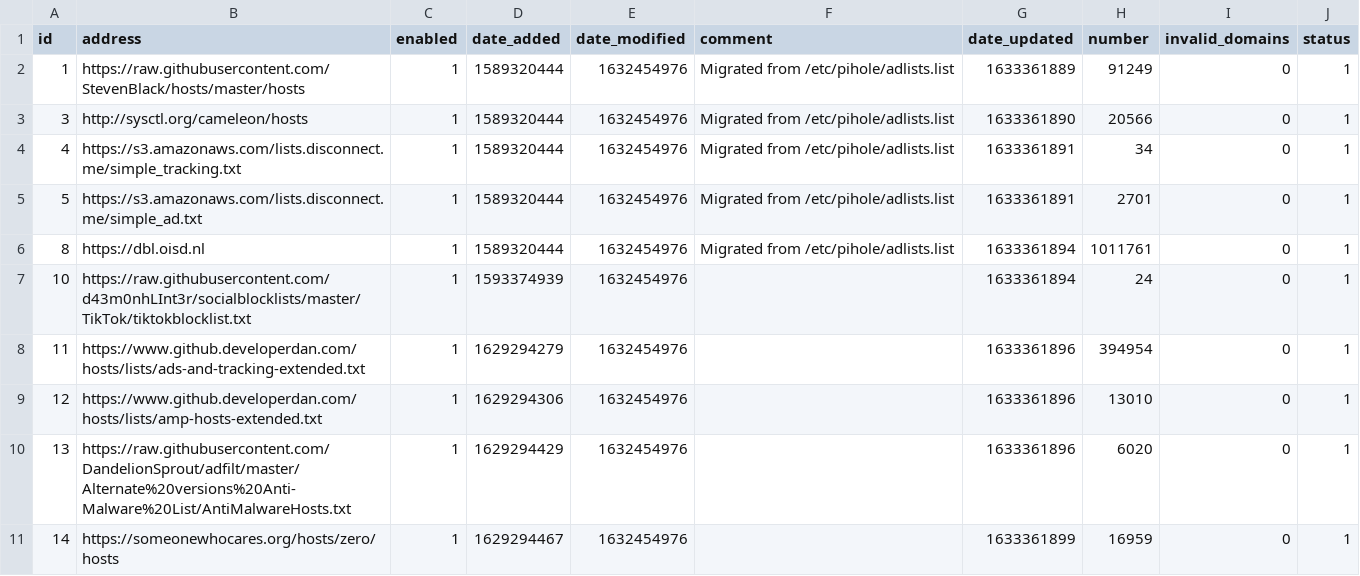
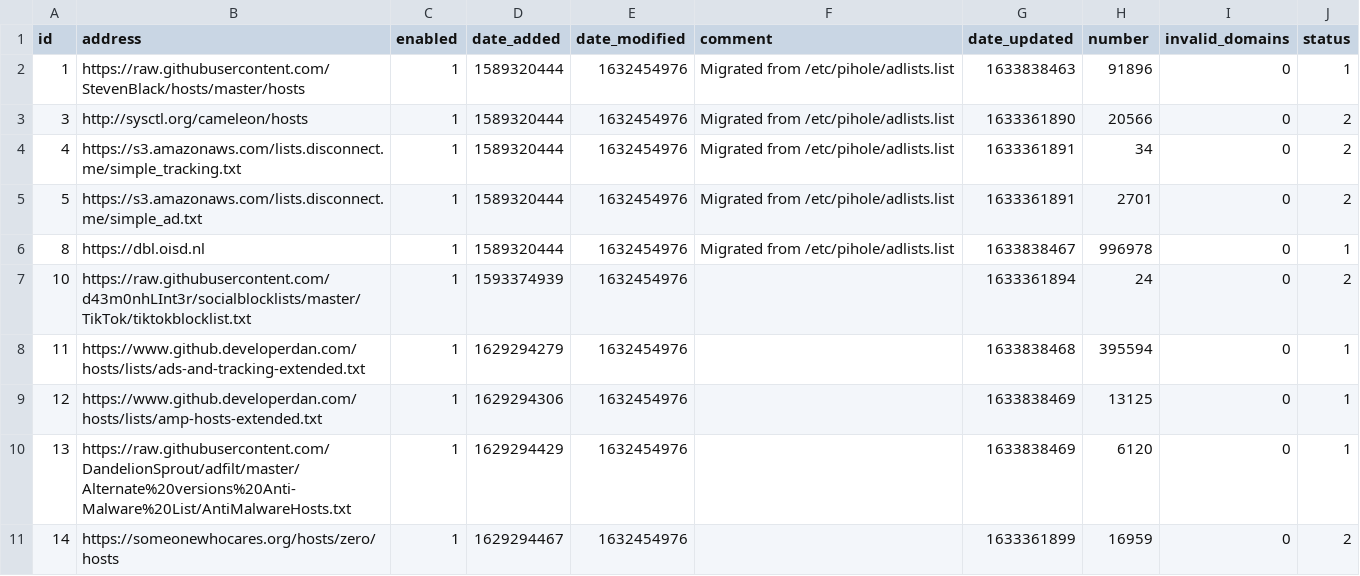
Before and after one commit to ripeart/my-pihole-lists, a CSV file: adlist.csv, drawn as a sheet.

Commit message:
Updated October 10, 2021  5:00AM

```diff
--- a/adlist.csv
+++ b/adlist.csv
@@ -1,11 +1,11 @@
 id,address,enabled,date_added,date_modified,comment,date_updated,number,invalid_domains,status
-1,https://raw.githubusercontent.com/StevenBlack/hosts/master/hosts,1,1589320444,1632454976,"Migrated from /etc/pihole/adlists.list",1633361889,91249,0,1
-3,http://sysctl.org/cameleon/hosts,1,1589320444,1632454976,"Migrated from /etc/pihole/adlists.list",1633361890,20566,0,1
-4,https://s3.amazonaws.com/lists.disconnect.me/simple_tracking.txt,1,1589320444,1632454976,"Migrated from /etc/pihole/adlists.list",1633361891,34,0,1
-5,https://s3.amazonaws.com/lists.disconnect.me/simple_ad.txt,1,1589320444,1632454976,"Migrated from /etc/pihole/adlists.list",1633361891,2701,0,1
-8,https://dbl.oisd.nl,1,1589320444,1632454976,"Migrated from /etc/pihole/adlists.list",1633361894,1011761,0,1
-10,https://raw.githubusercontent.com/d43m0nhLInt3r/socialblocklists/master/TikTok/tiktokblocklist.txt,1,1593374939,1632454976,"",1633361894,24,0,1
-11,https://www.github.developerdan.com/hosts/lists/ads-and-tracking-extended.txt,1,1629294279,1632454976,,1633361896,394954,0,1
-12,https://www.github.developerdan.com/hosts/lists/amp-hosts-extended.txt,1,1629294306,1632454976,,1633361896,13010,0,1
-13,https://raw.githubusercontent.com/DandelionSprout/adfilt/master/Alternate%20versions%20Anti-Malware%20List/AntiMalwareHosts.txt,1,1629294429,1632454976,,1633361896,6020,0,1
-14,https://someonewhocares.org/hosts/zero/hosts,1,1629294467,1632454976,,1633361899,16959,0,1
+1,https://raw.githubusercontent.com/StevenBlack/hosts/master/hosts,1,1589320444,1632454976,"Migrated from /etc/pihole/adlists.list",1633838463,91896,0,1
+3,http://sysctl.org/cameleon/hosts,1,1589320444,1632454976,"Migrated from /etc/pihole/adlists.list",1633361890,20566,0,2
+4,https://s3.amazonaws.com/lists.disconnect.me/simple_tracking.txt,1,1589320444,1632454976,"Migrated from /etc/pihole/adlists.list",1633361891,34,0,2
+5,https://s3.amazonaws.com/lists.disconnect.me/simple_ad.txt,1,1589320444,1632454976,"Migrated from /etc/pihole/adlists.list",1633361891,2701,0,2
+8,https://dbl.oisd.nl,1,1589320444,1632454976,"Migrated from /etc/pihole/adlists.list",1633838467,996978,0,1
+10,https://raw.githubusercontent.com/d43m0nhLInt3r/socialblocklists/master/TikTok/tiktokblocklist.txt,1,1593374939,1632454976,"",1633361894,24,0,2
+11,https://www.github.developerdan.com/hosts/lists/ads-and-tracking-extended.txt,1,1629294279,1632454976,,1633838468,395594,0,1
+12,https://www.github.developerdan.com/hosts/lists/amp-hosts-extended.txt,1,1629294306,1632454976,,1633838469,13125,0,1
+13,https://raw.githubusercontent.com/DandelionSprout/adfilt/master/Alternate%20versions%20Anti-Malware%20List/AntiMalwareHosts.txt,1,1629294429,1632454976,,1633838469,6120,0,1
+14,https://someonewhocares.org/hosts/zero/hosts,1,1629294467,1632454976,,1633361899,16959,0,2
```
